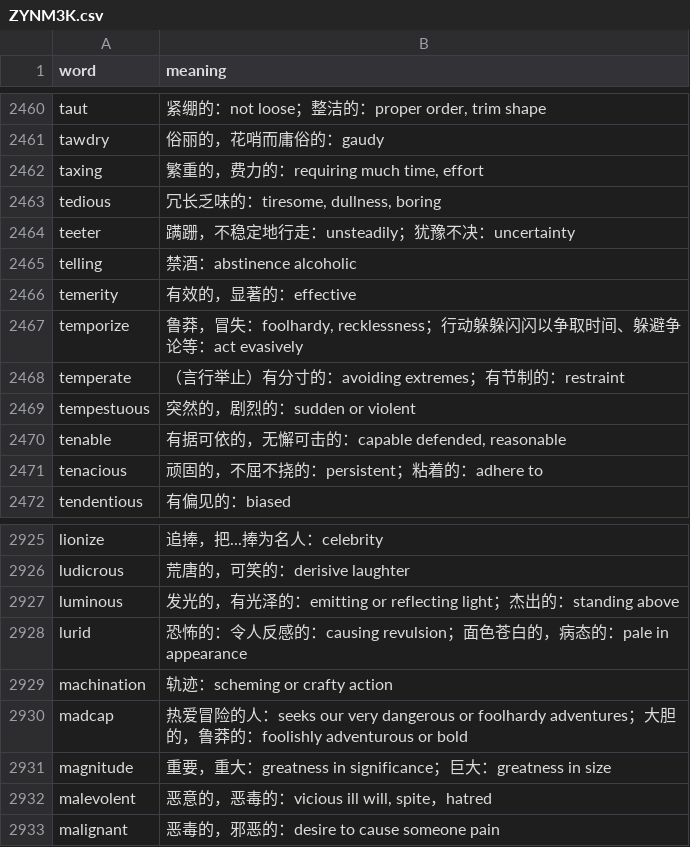
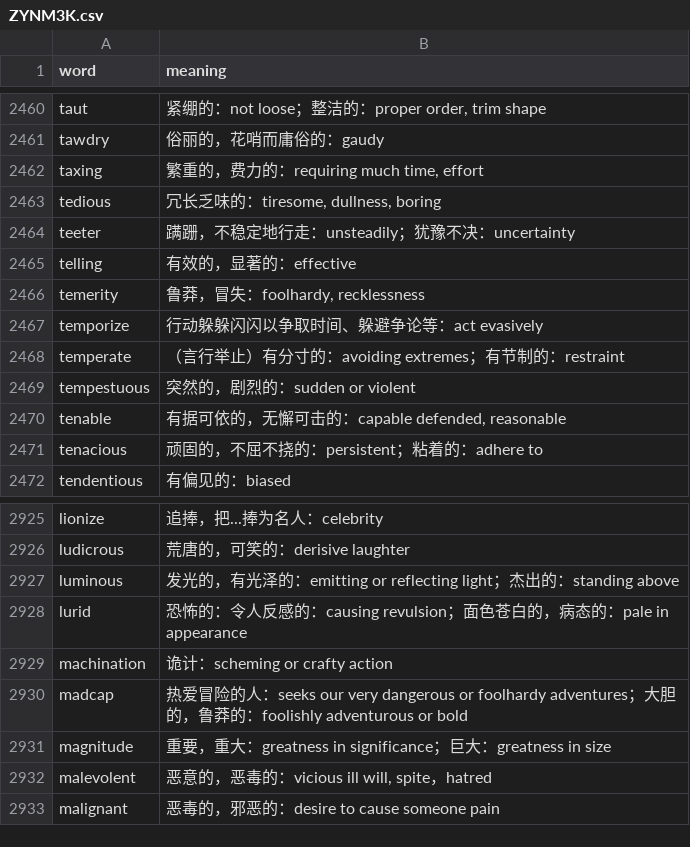
Before and after one commit to BichengLUO/K3SimSearch, a CSV file: UK3_exe/ZYNM3K.csv, drawn as a sheet; only a part is shown, gaps mark what is left out.

```diff
--- a/UK3_exe/ZYNM3K.csv
+++ b/UK3_exe/ZYNM3K.csv
@@ -2464,5 +2464,5 @@ tedious,"冗长乏味的：tiresome, dullness, boring"
 teeter,蹒跚，不稳定地行走：unsteadily；犹豫不决：uncertainty
-telling,禁酒：abstinence alcoholic
-temerity,有效的，显著的：effective
-temporize,"鲁莽，冒失：foolhardy, recklessness；行动躲躲闪闪以争取时间、躲避争论等：act evasively"
+telling,有效的，显著的：effective
+temerity,"鲁莽，冒失：foolhardy, recklessness"
+temporize,"行动躲躲闪闪以争取时间、躲避争论等：act evasively"
 temperate,（言行举止）有分寸的：avoiding extremes；有节制的：restraint
@@ -2928,3 +2928,3 @@ luminous,发光的，有光泽的：emitting or reflecting light；杰出的：s
 lurid,恐怖的：令人反感的：causing revulsion；面色苍白的，病态的：pale in appearance
-machination,轨迹：scheming or crafty action
+machination,诡计：scheming or crafty action
 madcap,热爱冒险的人：seeks our very dangerous or foolhardy adventures；大胆的，鲁莽的：foolishly adventurous or bold
```
Also changed, not shown: 4 other files.
